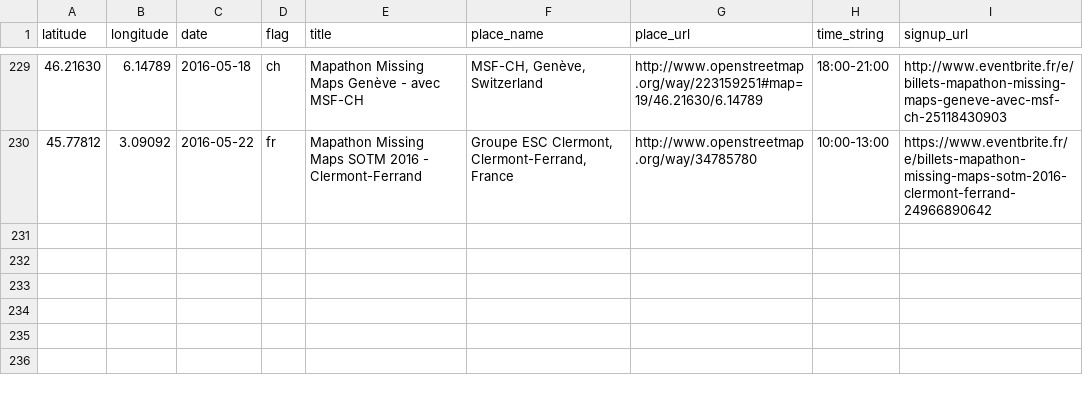
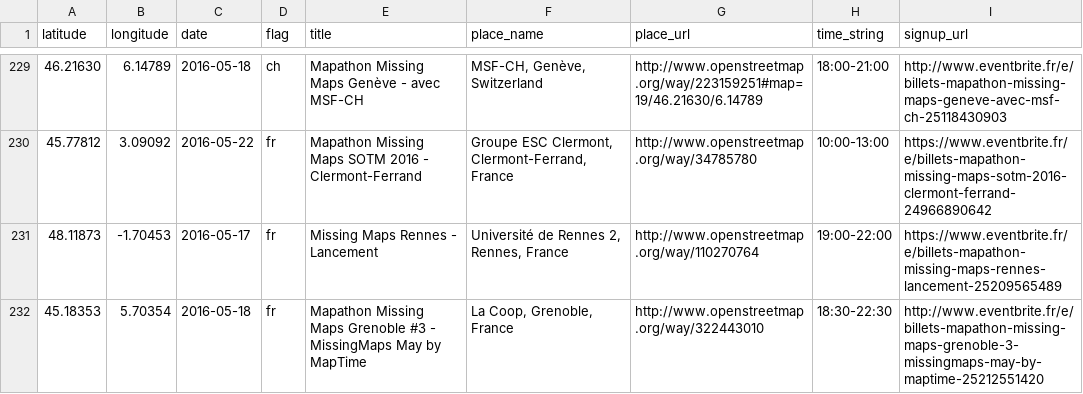
Before and after one commit to MissingMaps/missingmaps.github.io, a CSV file: app/_data/events.csv, drawn as a sheet; only a part is shown, gaps mark what is left out.

Commit message:
updated events
with rennes and grenoble ones

```diff
--- a/app/_data/events.csv
+++ b/app/_data/events.csv
@@ -230 +230,3 @@ latitude,longitude,date,flag,title,place_name,place_url,time_string,signup_url
 45.77812,3.09092,2016-05-22,fr,Mapathon Missing Maps SOTM 2016 - Clermont-Ferrand,"Groupe ESC Clermont, Clermont-Ferrand, France",http://www.openstreetmap.org/way/34785780,10:00-13:00,https://www.eventbrite.fr/e/billets-mapathon-missing-maps-sotm-2016-clermont-ferrand-24966890642
+48.11873,-1.70453,2016-05-17,fr,Missing Maps Rennes - Lancement,"Université de Rennes 2, Rennes, France",http://www.openstreetmap.org/way/110270764,19:00-22:00,https://www.eventbrite.fr/e/billets-mapathon-missing-maps-rennes-lancement-25209565489
+45.18353,5.70354,2016-05-18,fr,Mapathon Missing Maps Grenoble #3 - MissingMaps May by MapTime,"La Coop, Grenoble, France",http://www.openstreetmap.org/way/322443010,18:30-22:30,http://www.eventbrite.fr/e/billets-mapathon-missing-maps-grenoble-3-missingmaps-may-by-maptime-25212551420
```
